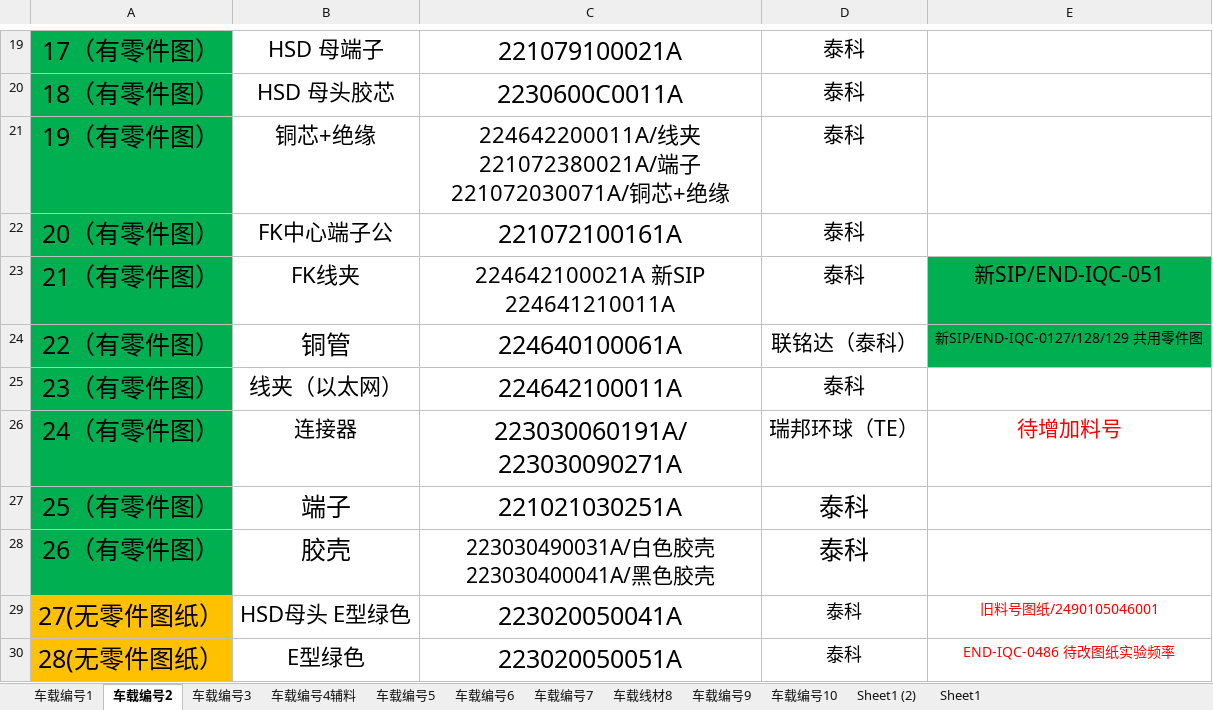
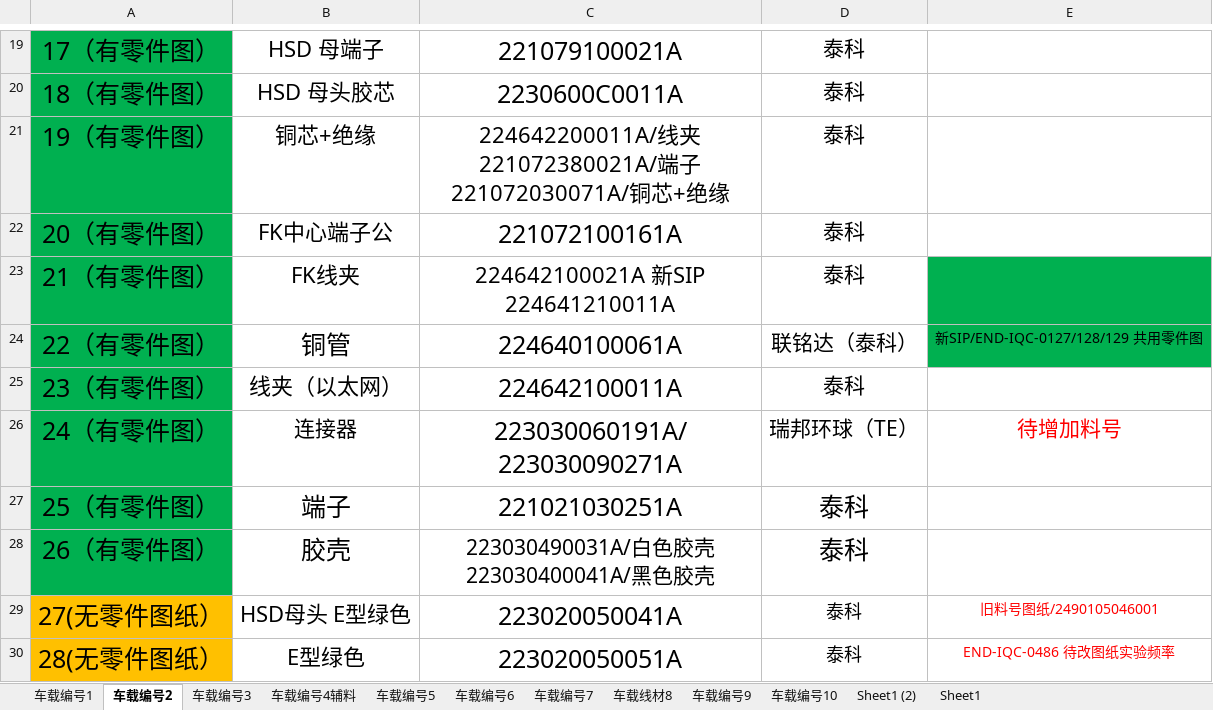
Before and after one commit to uiqc/uiqc.github.io, an Excel workbook: excel/汽车类图纸目录表.xlsx, sheet 车载编号2, drawn as a sheet; only a part is shown, gaps mark what is left out; values as stored, in another font and other column widths than the file's, no borders; the diff names each change by its address in the sheet, - before the commit and + after, or states it on an @@ line.

```diff
--- a/excel/汽车类图纸目录表.xlsx (sheet 车载编号2)
+++ b/excel/汽车类图纸目录表.xlsx (sheet 车载编号2)
-E23: 新SIP/END-IQC-051
+E23: (empty)
```
Also changed, not shown: sheet 车载编号10, sheet 车载编号7, sheet 车载线材8, sheet 车载编号5.
